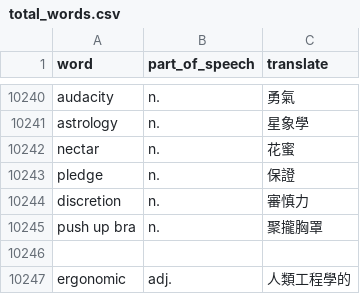
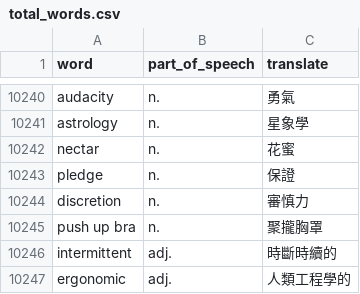
Before and after one commit to skyrocket-qy/english-learning, a CSV file: prisma/total_words.csv, drawn as a sheet; only a part is shown, gaps mark what is left out; the diff names each change by its address in the sheet, - before the commit and + after, or states it on an @@ line.

Commit message:
backup

```diff
--- a/prisma/total_words.csv
+++ b/prisma/total_words.csv
-row 10246: (empty)
+row 10246: intermittent | adj. | 時斷時續的
```
